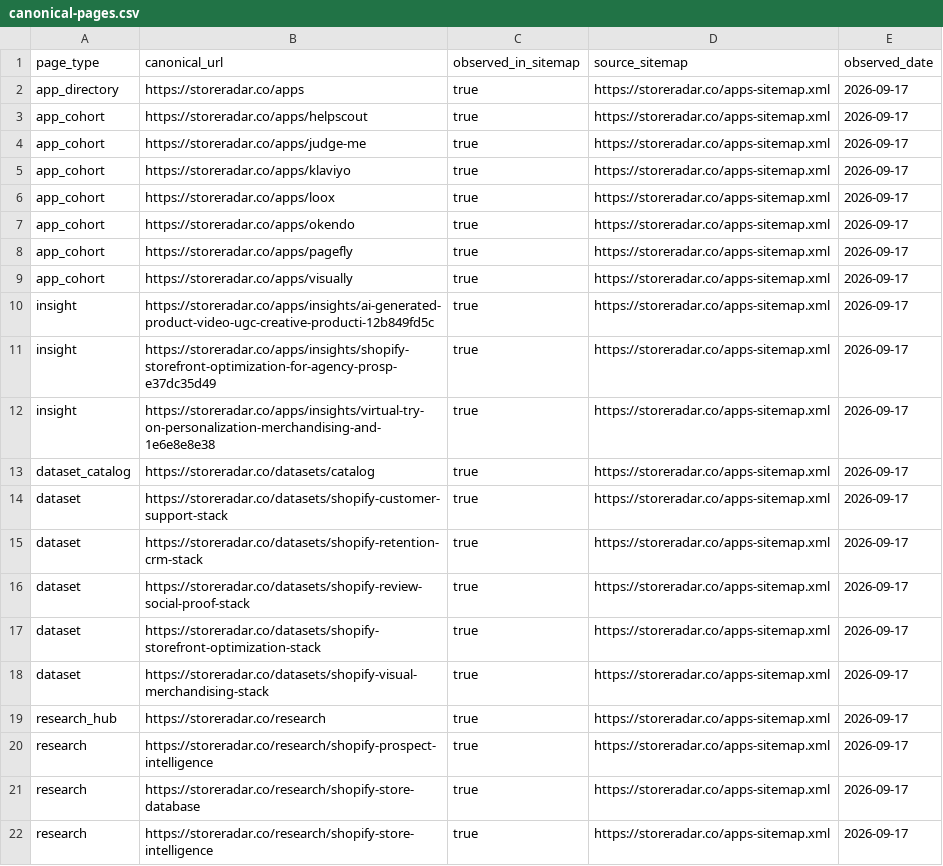
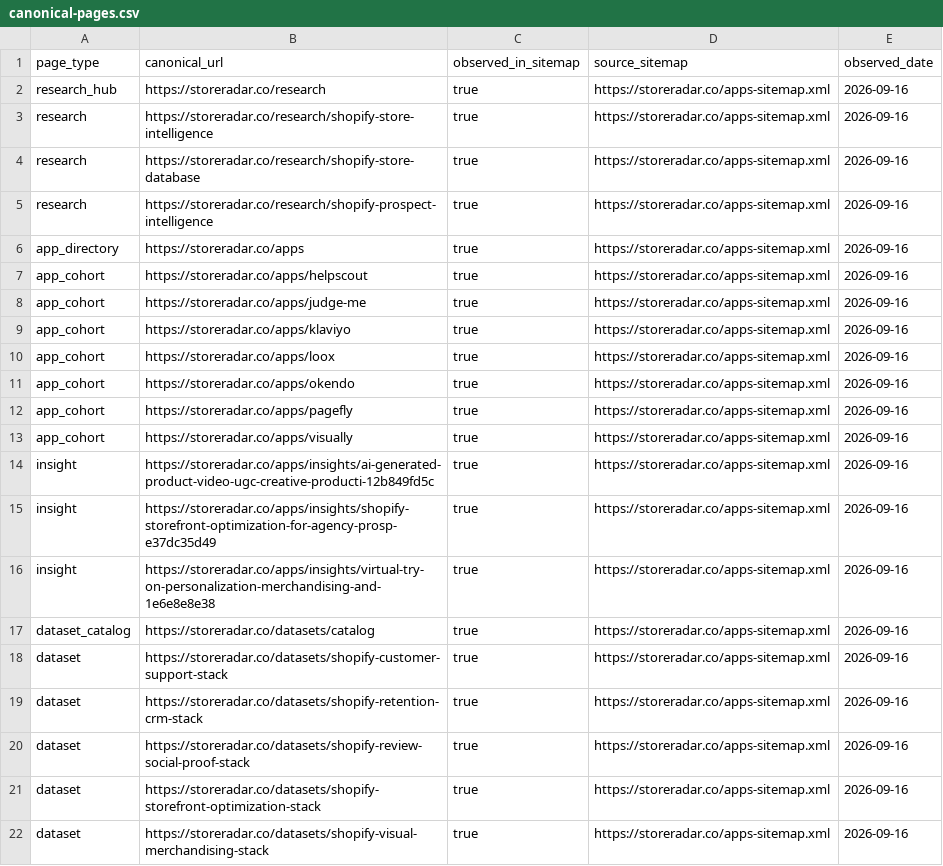
Before and after one commit to Rafal-Modrzewski/storeradar-cohort-data, a CSV file: data/canonical-pages.csv, drawn as a sheet.

```diff
--- a/data/canonical-pages.csv
+++ b/data/canonical-pages.csv
@@ -1,22 +1,22 @@
 page_type,canonical_url,observed_in_sitemap,source_sitemap,observed_date
-app_directory,https://storeradar.co/apps,true,https://storeradar.co/apps-sitemap.xml,2026-09-17
-app_cohort,https://storeradar.co/apps/helpscout,true,https://storeradar.co/apps-sitemap.xml,2026-09-17
-app_cohort,https://storeradar.co/apps/judge-me,true,https://storeradar.co/apps-sitemap.xml,2026-09-17
-app_cohort,https://storeradar.co/apps/klaviyo,true,https://storeradar.co/apps-sitemap.xml,2026-09-17
-app_cohort,https://storeradar.co/apps/loox,true,https://storeradar.co/apps-sitemap.xml,2026-09-17
-app_cohort,https://storeradar.co/apps/okendo,true,https://storeradar.co/apps-sitemap.xml,2026-09-17
-app_cohort,https://storeradar.co/apps/pagefly,true,https://storeradar.co/apps-sitemap.xml,2026-09-17
-app_cohort,https://storeradar.co/apps/visually,true,https://storeradar.co/apps-sitemap.xml,2026-09-17
-insight,https://storeradar.co/apps/insights/ai-generated-product-video-ugc-creative-producti-12b849fd5c,true,https://storeradar.co/apps-sitemap.xml,2026-09-17
-insight,https://storeradar.co/apps/insights/shopify-storefront-optimization-for-agency-prosp-e37dc35d49,true,https://storeradar.co/apps-sitemap.xml,2026-09-17
-insight,https://storeradar.co/apps/insights/virtual-try-on-personalization-merchandising-and-1e6e8e8e38,true,https://storeradar.co/apps-sitemap.xml,2026-09-17
-dataset_catalog,https://storeradar.co/datasets/catalog,true,https://storeradar.co/apps-sitemap.xml,2026-09-17
-dataset,https://storeradar.co/datasets/shopify-customer-support-stack,true,https://storeradar.co/apps-sitemap.xml,2026-09-17
-dataset,https://storeradar.co/datasets/shopify-retention-crm-stack,true,https://storeradar.co/apps-sitemap.xml,2026-09-17
-dataset,https://storeradar.co/datasets/shopify-review-social-proof-stack,true,https://storeradar.co/apps-sitemap.xml,2026-09-17
-dataset,https://storeradar.co/datasets/shopify-storefront-optimization-stack,true,https://storeradar.co/apps-sitemap.xml,2026-09-17
-dataset,https://storeradar.co/datasets/shopify-visual-merchandising-stack,true,https://storeradar.co/apps-sitemap.xml,2026-09-17
-research_hub,https://storeradar.co/research,true,https://storeradar.co/apps-sitemap.xml,2026-09-17
-research,https://storeradar.co/research/shopify-prospect-intelligence,true,https://storeradar.co/apps-sitemap.xml,2026-09-17
-research,https://storeradar.co/research/shopify-store-database,true,https://storeradar.co/apps-sitemap.xml,2026-09-17
-research,https://storeradar.co/research/shopify-store-intelligence,true,https://storeradar.co/apps-sitemap.xml,2026-09-17
+research_hub,https://storeradar.co/research,true,https://storeradar.co/apps-sitemap.xml,2026-09-16
+research,https://storeradar.co/research/shopify-store-intelligence,true,https://storeradar.co/apps-sitemap.xml,2026-09-16
+research,https://storeradar.co/research/shopify-store-database,true,https://storeradar.co/apps-sitemap.xml,2026-09-16
+research,https://storeradar.co/research/shopify-prospect-intelligence,true,https://storeradar.co/apps-sitemap.xml,2026-09-16
+app_directory,https://storeradar.co/apps,true,https://storeradar.co/apps-sitemap.xml,2026-09-16
+app_cohort,https://storeradar.co/apps/helpscout,true,https://storeradar.co/apps-sitemap.xml,2026-09-16
+app_cohort,https://storeradar.co/apps/judge-me,true,https://storeradar.co/apps-sitemap.xml,2026-09-16
+app_cohort,https://storeradar.co/apps/klaviyo,true,https://storeradar.co/apps-sitemap.xml,2026-09-16
+app_cohort,https://storeradar.co/apps/loox,true,https://storeradar.co/apps-sitemap.xml,2026-09-16
+app_cohort,https://storeradar.co/apps/okendo,true,https://storeradar.co/apps-sitemap.xml,2026-09-16
+app_cohort,https://storeradar.co/apps/pagefly,true,https://storeradar.co/apps-sitemap.xml,2026-09-16
+app_cohort,https://storeradar.co/apps/visually,true,https://storeradar.co/apps-sitemap.xml,2026-09-16
+insight,https://storeradar.co/apps/insights/ai-generated-product-video-ugc-creative-producti-12b849fd5c,true,https://storeradar.co/apps-sitemap.xml,2026-09-16
+insight,https://storeradar.co/apps/insights/shopify-storefront-optimization-for-agency-prosp-e37dc35d49,true,https://storeradar.co/apps-sitemap.xml,2026-09-16
+insight,https://storeradar.co/apps/insights/virtual-try-on-personalization-merchandising-and-1e6e8e8e38,true,https://storeradar.co/apps-sitemap.xml,2026-09-16
+dataset_catalog,https://storeradar.co/datasets/catalog,true,https://storeradar.co/apps-sitemap.xml,2026-09-16
+dataset,https://storeradar.co/datasets/shopify-customer-support-stack,true,https://storeradar.co/apps-sitemap.xml,2026-09-16
+dataset,https://storeradar.co/datasets/shopify-retention-crm-stack,true,https://storeradar.co/apps-sitemap.xml,2026-09-16
+dataset,https://storeradar.co/datasets/shopify-review-social-proof-stack,true,https://storeradar.co/apps-sitemap.xml,2026-09-16
+dataset,https://storeradar.co/datasets/shopify-storefront-optimization-stack,true,https://storeradar.co/apps-sitemap.xml,2026-09-16
+dataset,https://storeradar.co/datasets/shopify-visual-merchandising-stack,true,https://storeradar.co/apps-sitemap.xml,2026-09-16
```
Also changed, not shown: 4 other files.
